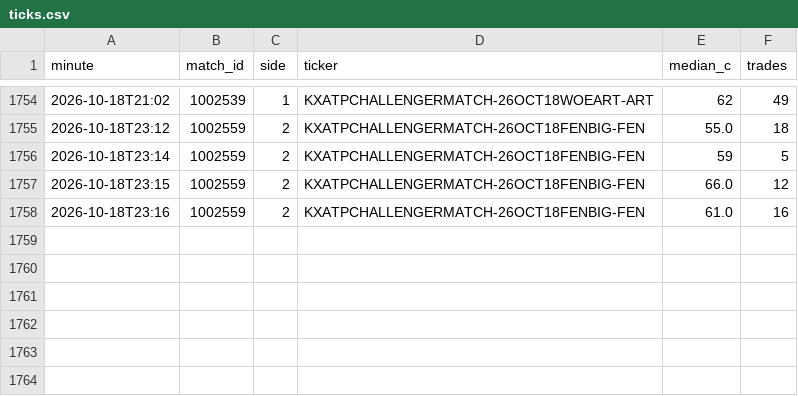
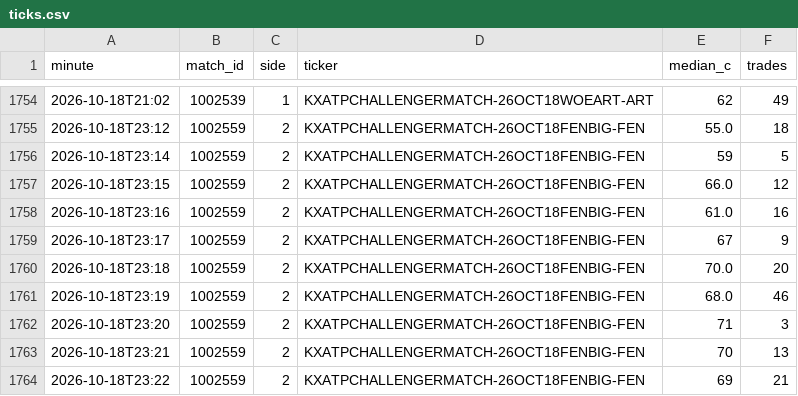
Before and after one commit to Teemotaij/KalshiWatch, a CSV file: ticks.csv, drawn as a sheet; only a part is shown, gaps mark what is left out.

```diff
--- a/ticks.csv
+++ b/ticks.csv
@@ -1758 +1758,7 @@ minute,match_id,side,ticker,median_c,trades
 2026-10-18T23:16,1002559,2,KXATPCHALLENGERMATCH-26OCT18FENBIG-FEN,61.0,16
+2026-10-18T23:17,1002559,2,KXATPCHALLENGERMATCH-26OCT18FENBIG-FEN,67,9
+2026-10-18T23:18,1002559,2,KXATPCHALLENGERMATCH-26OCT18FENBIG-FEN,70.0,20
+2026-10-18T23:19,1002559,2,KXATPCHALLENGERMATCH-26OCT18FENBIG-FEN,68.0,46
+2026-10-18T23:20,1002559,2,KXATPCHALLENGERMATCH-26OCT18FENBIG-FEN,71,3
+2026-10-18T23:21,1002559,2,KXATPCHALLENGERMATCH-26OCT18FENBIG-FEN,70,13
+2026-10-18T23:22,1002559,2,KXATPCHALLENGERMATCH-26OCT18FENBIG-FEN,69,21
```
Also changed, not shown: 1 other file.
